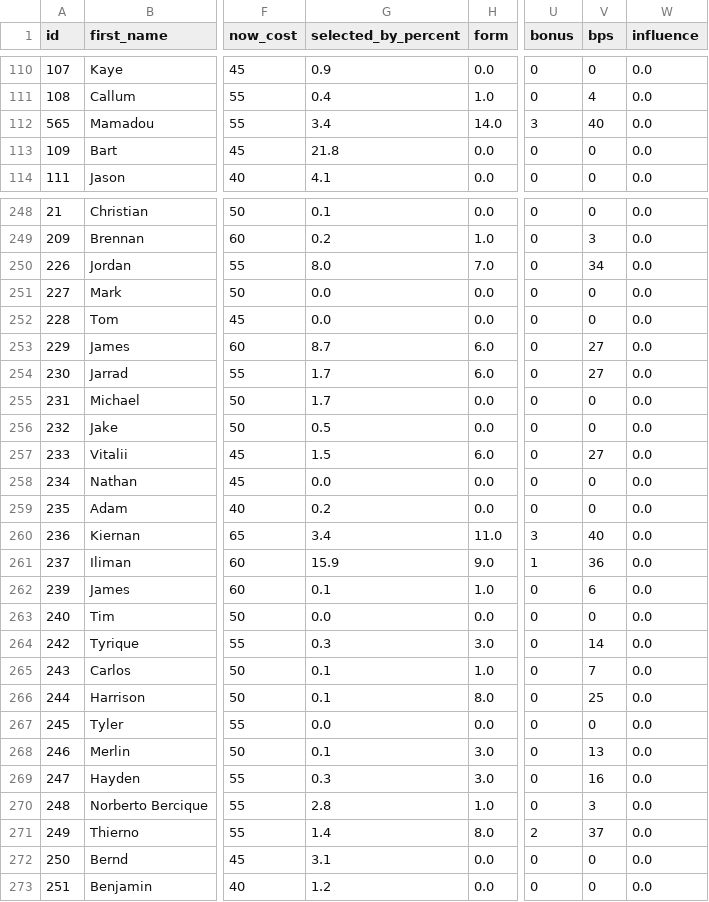
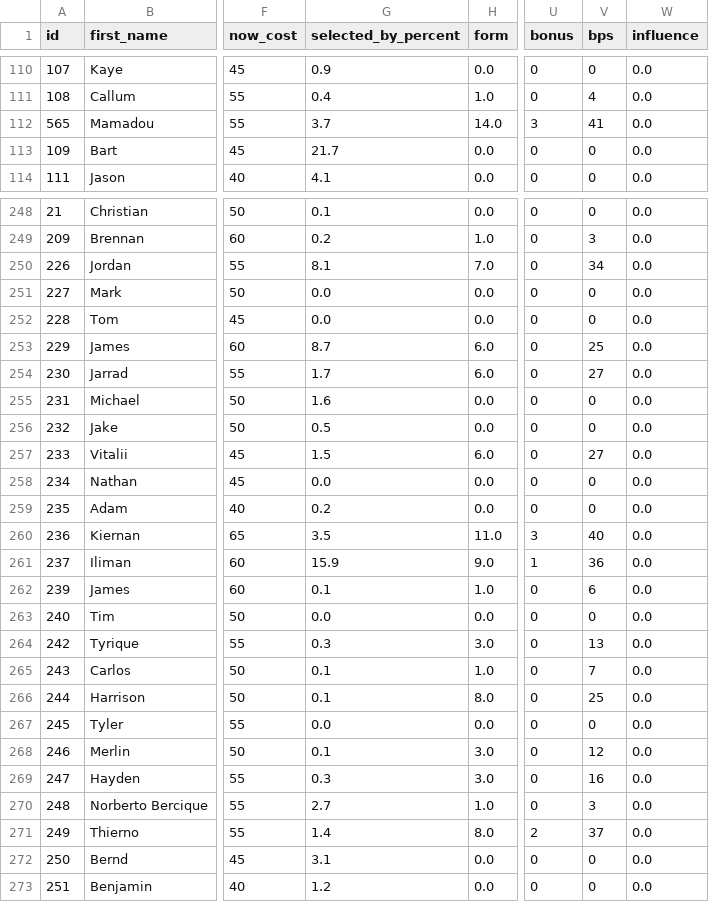
Before and after one commit to MayoLJS/Data-Portfolio, a CSV file: 04_Fantasy_PL/data/fpl_players_current.csv, drawn as a sheet; only a part is shown, gaps mark what is left out; the diff covers the shown part only; the diff names each change by its address in the sheet, - before the commit and + after, or states it on an @@ line.

```diff
--- a/04_Fantasy_PL/data/fpl_players_current.csv
+++ b/04_Fantasy_PL/data/fpl_players_current.csv
-G112 (selected_by_percent): 3.4
+G112 (selected_by_percent): 3.7
-V112 (bps): 40
+V112 (bps): 41
-G113 (selected_by_percent): 21.8
+G113 (selected_by_percent): 21.7
-G250 (selected_by_percent): 8.0
+G250 (selected_by_percent): 8.1
-V253 (bps): 27
+V253 (bps): 25
-G255 (selected_by_percent): 1.7
+G255 (selected_by_percent): 1.6
-G260 (selected_by_percent): 3.4
+G260 (selected_by_percent): 3.5
-V264 (bps): 14
+V264 (bps): 13
-V268 (bps): 13
+V268 (bps): 12
-G270 (selected_by_percent): 2.8
+G270 (selected_by_percent): 2.7
```
Also changed, not shown: 58 edited cells elsewhere in this file.
